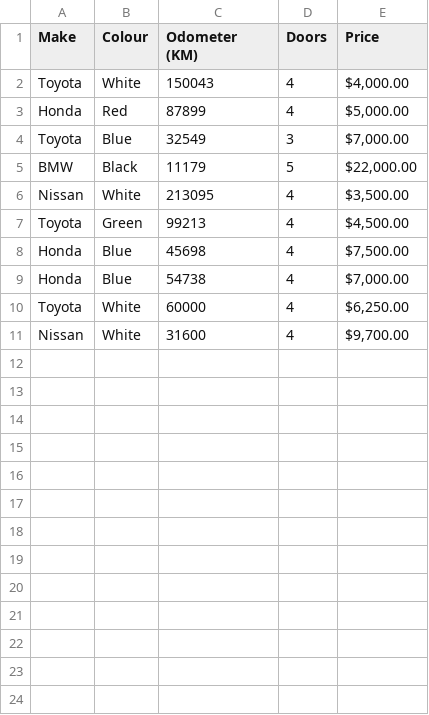
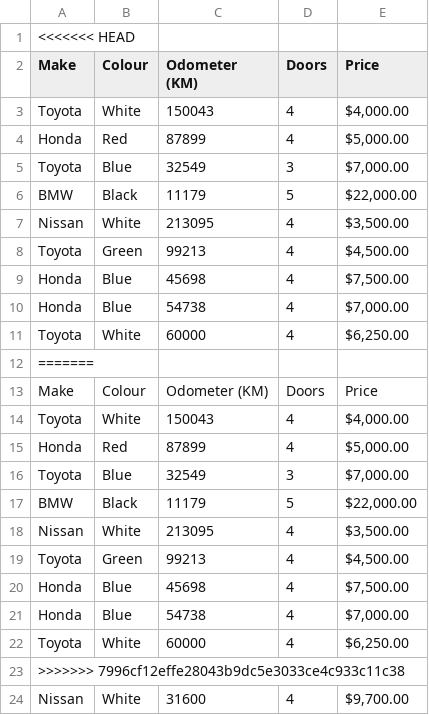
Before and after one commit to amgartendev/datascience-studies, a CSV file: data/car-sales.csv, drawn as a sheet; the diff names each change by its address in the sheet, - before the commit and + after, or states it on an @@ line.

```diff
--- a/data/car-sales.csv
+++ b/data/car-sales.csv
+row 1: <<<<<<< HEAD
+row 12: =======
+row 13: Make | Colour | Odometer (KM) | Doors | Price
+row 14: Toyota | White | 150043 | 4 | $4,000.00
+row 15: Honda | Red | 87899 | 4 | $5,000.00
+row 16: Toyota | Blue | 32549 | 3 | $7,000.00
+row 17: BMW | Black | 11179 | 5 | $22,000.00
+row 18: Nissan | White | 213095 | 4 | $3,500.00
+row 19: Toyota | Green | 99213 | 4 | $4,500.00
+row 20: Honda | Blue | 45698 | 4 | $7,500.00
+row 21: Honda | Blue | 54738 | 4 | $7,000.00
+row 22: Toyota | White | 60000 | 4 | $6,250.00
+row 23: >>>>>>> 7996cf12effe28043b9dc5e3033ce4c933c11c38
```
Also changed, not shown: data/car-sales-missing-data.csv, data/exported-car-sales.csv, 2 other files.
